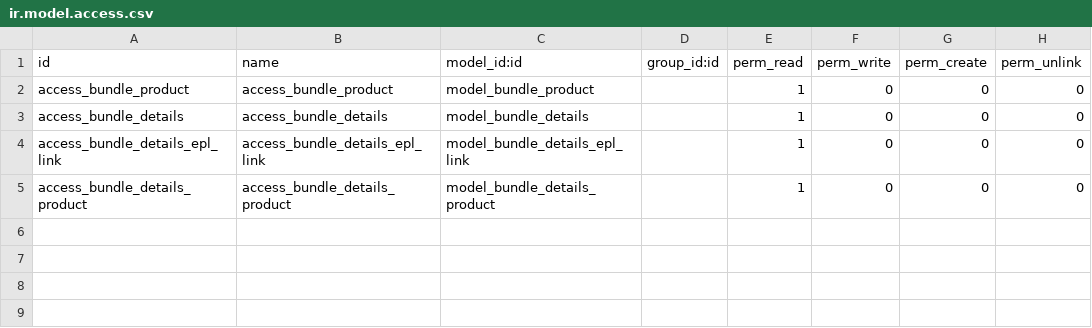
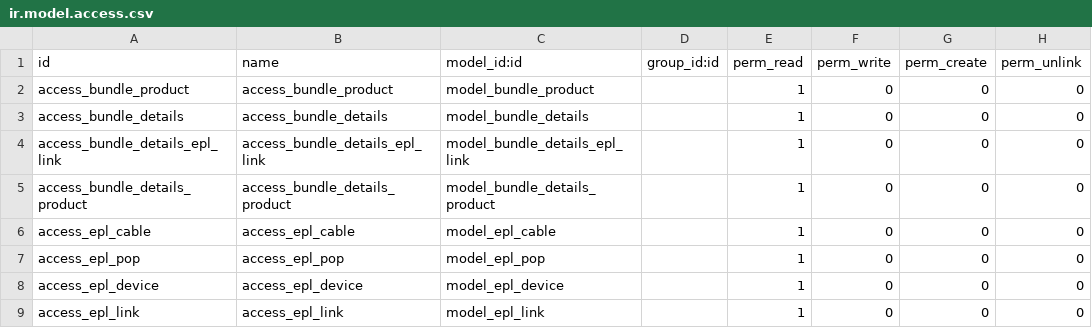
Before and after one commit to camptocamp/hr, a CSV file: odoo/local-src/product_bundle/security/ir.model.access.csv, drawn as a sheet.

Commit message:
Optimal Path API in product_bundle

```diff
--- a/odoo/local-src/product_bundle/security/ir.model.access.csv
+++ b/odoo/local-src/product_bundle/security/ir.model.access.csv
@@ -5 +5,5 @@ access_bundle_details_epl_link,access_bundle_details_epl_link,model_bundle_detai
 access_bundle_details_product,access_bundle_details_product,model_bundle_details_product,,1,0,0,0
+access_epl_cable,access_epl_cable,model_epl_cable,,1,0,0,0
+access_epl_pop,access_epl_pop,model_epl_pop,,1,0,0,0
+access_epl_device,access_epl_device,model_epl_device,,1,0,0,0,
+access_epl_link,access_epl_link,model_epl_link,,1,0,0,0
```
Also changed, not shown: 16 other files.
